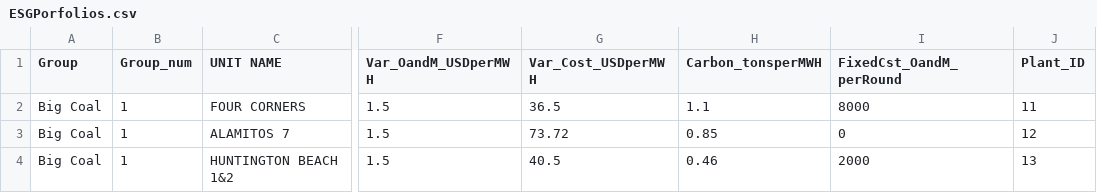
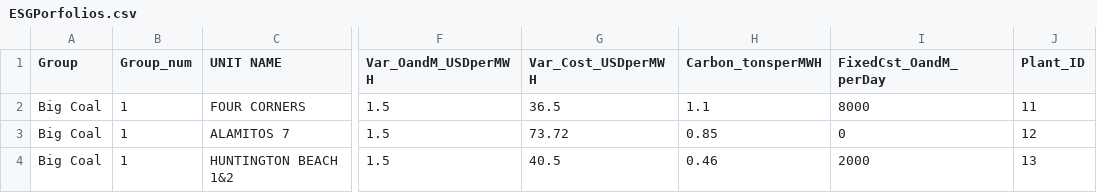
Before and after one commit to ds-modules/EEP-147-SP25, a CSV file: ESG-Analysis/ESGPorfolios.csv, drawn as a sheet; only a part is shown, gaps mark what is left out; the diff names each change by its address in the sheet, - before the commit and + after, or states it on an @@ line.

Commit message:
Update ESGPorfolios.csv

```diff
--- a/ESG-Analysis/ESGPorfolios.csv
+++ b/ESG-Analysis/ESGPorfolios.csv
-I1: FixedCst_OandM_perRound
+I1: FixedCst_OandM_perDay
```
